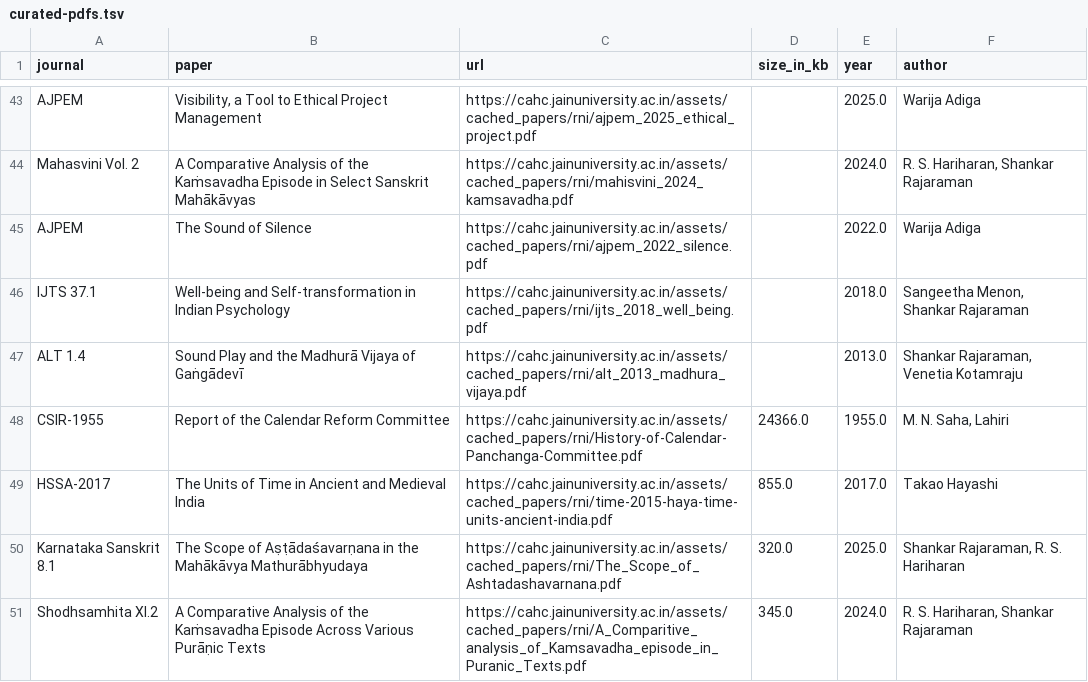
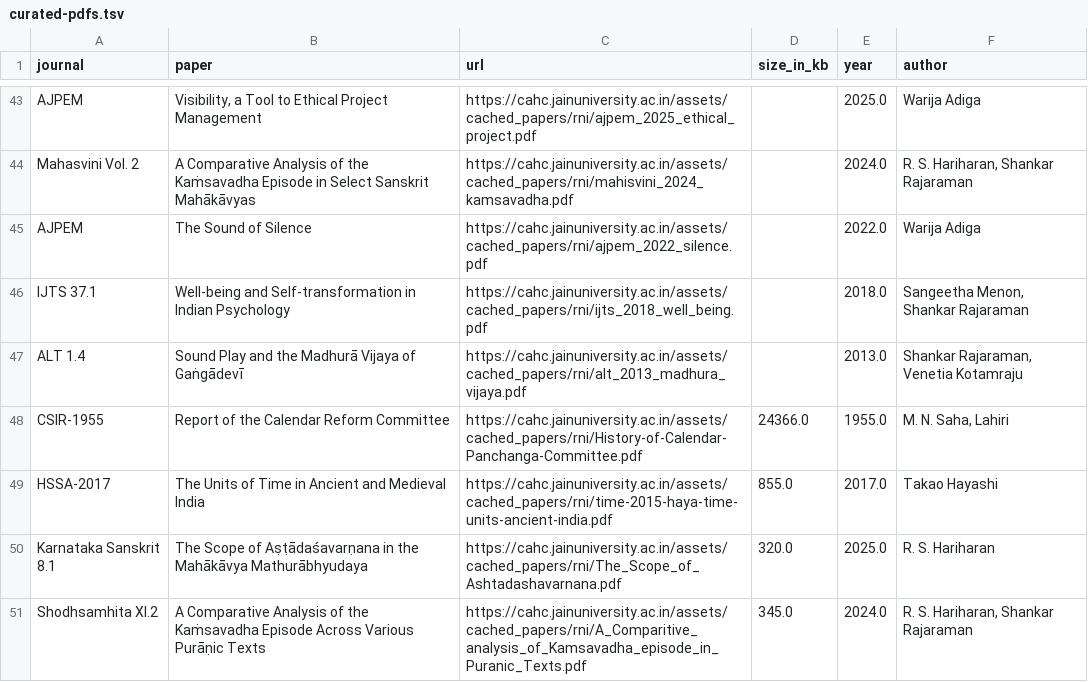
Before and after one commit to suchakr/patra-darpan, a TSV file: corpus/curated-pdfs.tsv, drawn as a sheet; only a part is shown, gaps mark what is left out.

Commit message:
corrected authorship of The Scope of Aṣṭādaśavarṇana to Hari

```diff
--- a/corpus/curated-pdfs.tsv
+++ b/corpus/curated-pdfs.tsv
@@ -49,3 +49,3 @@ CSIR-1955	Report of the Calendar Reform Committee	https://cahc.jainuniversity.ac
 HSSA-2017	The Units of Time in Ancient and Medieval India	https://cahc.jainuniversity.ac.in/assets/cached_papers/rni/time-2015-haya-time-units-ancient-india.pdf	855.0	2017.0	Takao Hayashi
-Karnataka Sanskrit 8.1	The Scope of Aṣṭādaśavarṇana in the Mahākāvya Mathurābhyudaya	https://cahc.jainuniversity.ac.in/assets/cached_papers/rni/The_Scope_of_Ashtadashavarnana.pdf	320.0	2025.0	Shankar Rajaraman, R. S. Hariharan
+Karnataka Sanskrit 8.1	The Scope of Aṣṭādaśavarṇana in the Mahākāvya Mathurābhyudaya	https://cahc.jainuniversity.ac.in/assets/cached_papers/rni/The_Scope_of_Ashtadashavarnana.pdf	320.0	2025.0	R. S. Hariharan
 Shodhsamhita XI.2	A Comparative Analysis of the Kaṁsavadha Episode Across Various Purāṇic Texts	https://cahc.jainuniversity.ac.in/assets/cached_papers/rni/A_Comparitive_analysis_of_Kamsavadha_episode_in_Puranic_Texts.pdf	345.0	2024.0	R. S. Hariharan, Shankar Rajaraman
```
Also changed, not shown: exports/index.tsv, 4 other files.
